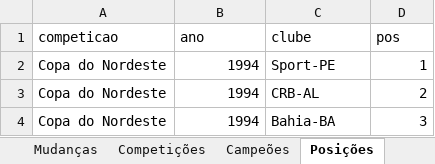
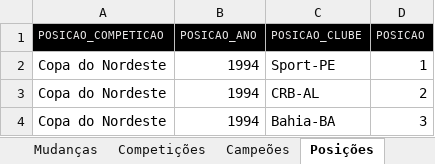
Before and after one commit to PericlesSavio/API_PE, an Excel workbook: dados/dados.xlsx, sheet Posições, drawn as a sheet; only a part is shown; values as stored, in another font and other column widths than the file's, no borders; removed rows and columns are numbered as before the commit, all else as after; the diff names each change by its address in the sheet, - before the commit and + after, or states it on an @@ line.

```diff
--- a/dados/dados.xlsx (sheet Posições)
+++ b/dados/dados.xlsx (sheet Posições)
-row 1: competicao | ano | clube | pos
+row 1: POSICAO_COMPETICAO | POSICAO_ANO | POSICAO_CLUBE | POSICAO
```
Also changed, not shown: sheet Jogos, sheet Estádios, sheet Clubes, sheet Artilharia, sheet Grupos Cruzados, sheet Mudanças, 4 more sheets, 3 other files.
